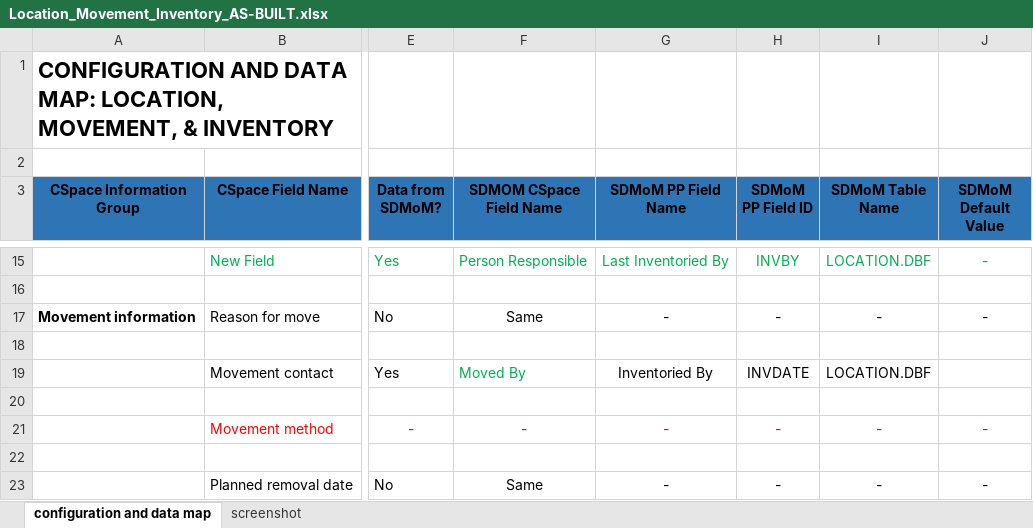
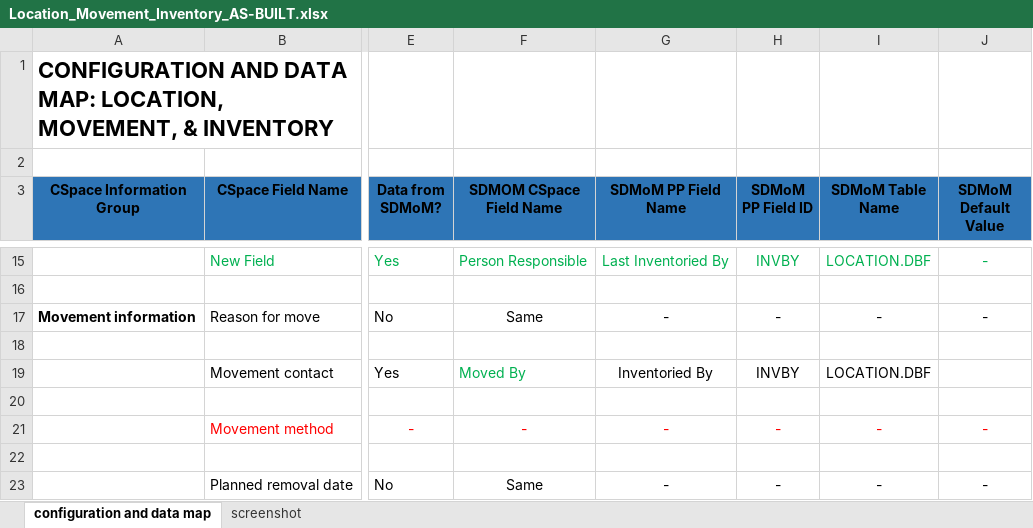
Before and after one commit to cherryhill/sdmom-tenant-config, an Excel workbook: as-built_maps/Location_Movement_Inventory_AS-BUILT.xlsx, sheet configuration and data map, drawn as a sheet; only a part is shown, gaps mark what is left out; values as stored, in another font and other column widths than the file's, no borders; the diff names each change by its address in the sheet, - before the commit and + after, or states it on an @@ line.

Commit message:
Update destination field

```diff
--- a/as-built_maps/Location_Movement_Inventory_AS-BUILT.xlsx (sheet configuration and data map)
+++ b/as-built_maps/Location_Movement_Inventory_AS-BUILT.xlsx (sheet configuration and data map)
-H19 (SDMoM PP Field ID): INVDATE
+H19 (SDMoM PP Field ID): INVBY
```
